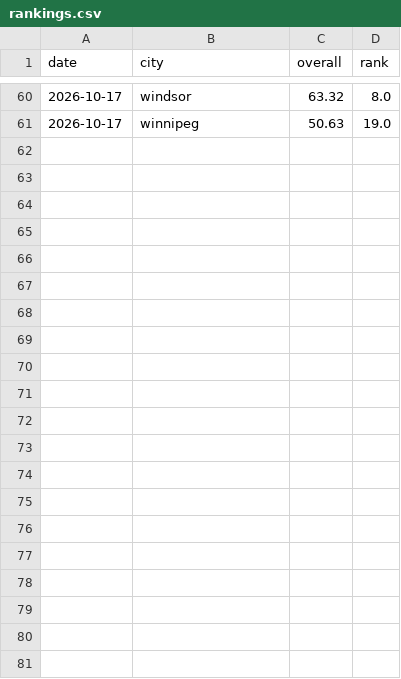
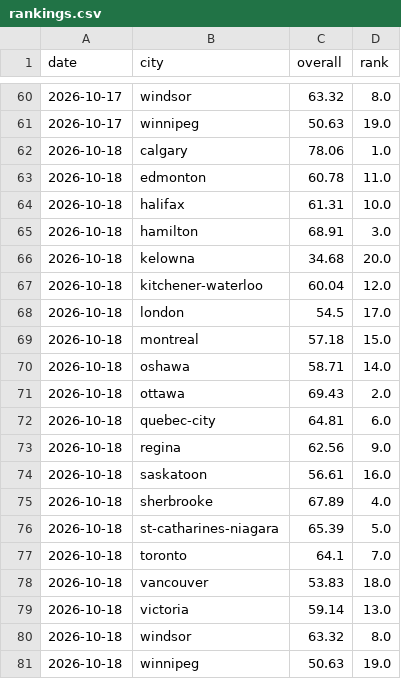
Before and after one commit to imran-ahmed377/city_rank_ai, a CSV file: data/history/rankings.csv, drawn as a sheet; only a part is shown, gaps mark what is left out; the diff names each change by its address in the sheet, - before the commit and + after, or states it on an @@ line.

```diff
--- a/data/history/rankings.csv
+++ b/data/history/rankings.csv
+row 62: 2026-10-18 | calgary | 78.06 | 1.0
+row 63: 2026-10-18 | edmonton | 60.78 | 11.0
+row 64: 2026-10-18 | halifax | 61.31 | 10.0
+row 65: 2026-10-18 | hamilton | 68.91 | 3.0
+row 66: 2026-10-18 | kelowna | 34.68 | 20.0
+row 67: 2026-10-18 | kitchener-waterloo | 60.04 | 12.0
+row 68: 2026-10-18 | london | 54.5 | 17.0
+row 69: 2026-10-18 | montreal | 57.18 | 15.0
+row 70: 2026-10-18 | oshawa | 58.71 | 14.0
+row 71: 2026-10-18 | ottawa | 69.43 | 2.0
+row 72: 2026-10-18 | quebec-city | 64.81 | 6.0
+row 73: 2026-10-18 | regina | 62.56 | 9.0
+row 74: 2026-10-18 | saskatoon | 56.61 | 16.0
+row 75: 2026-10-18 | sherbrooke | 67.89 | 4.0
+row 76: 2026-10-18 | st-catharines-niagara | 65.39 | 5.0
+row 77: 2026-10-18 | toronto | 64.1 | 7.0
+row 78: 2026-10-18 | vancouver | 53.83 | 18.0
+row 79: 2026-10-18 | victoria | 59.14 | 13.0
+row 80: 2026-10-18 | windsor | 63.32 | 8.0
+row 81: 2026-10-18 | winnipeg | 50.63 | 19.0
```
Also changed, not shown: data/history/weather_observations.csv, data/metrics/weather.csv, 23 other files.
